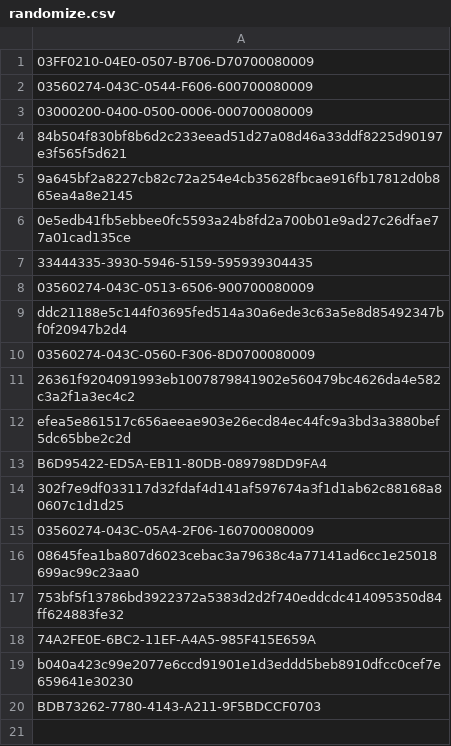
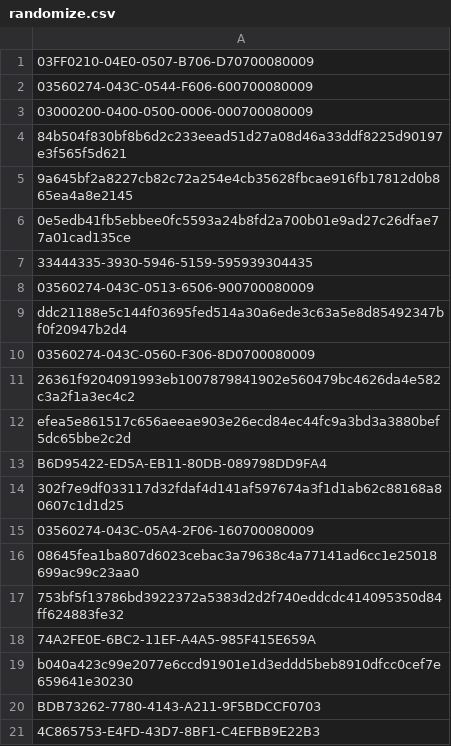
Before and after one commit to mabbsolute/tgs, a CSV file: randomize.csv, drawn as a sheet.

Commit message:
Update randomize.csv

```diff
--- a/randomize.csv
+++ b/randomize.csv
@@ -20 +20,2 @@ b040a423c99e2077e6ccd91901e1d3eddd5beb8910dfcc0cef7e659641e30230
 BDB73262-7780-4143-A211-9F5BDCCF0703
+4C865753-E4FD-43D7-8BF1-C4EFBB9E22B3
```
